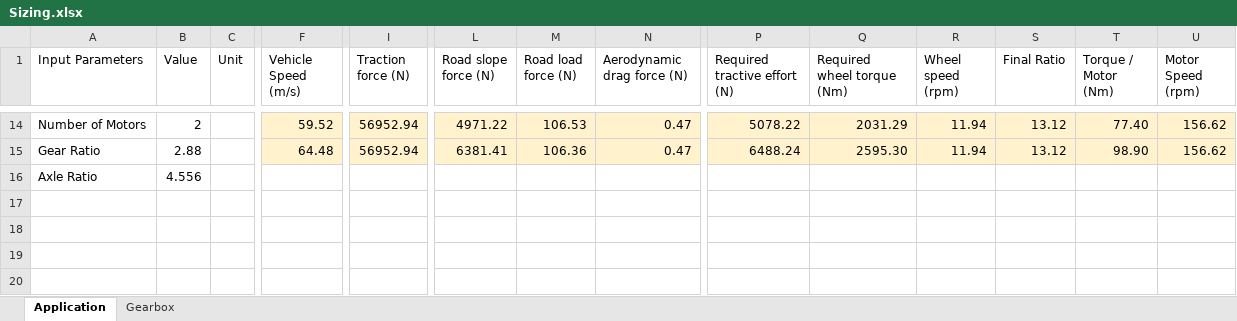
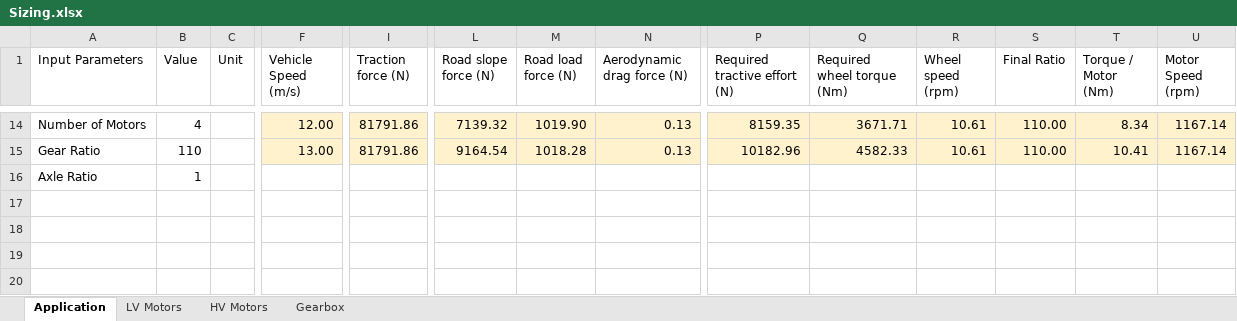
Before and after one commit to OmniPowertrainTechnologies/ElectricMotors, an Excel workbook: Sizing/Sizing.xlsx, sheet Application, drawn as a sheet; only a part is shown, gaps mark what is left out; values as stored, in another font and other column widths than the file's, no borders; charts and pictures not drawn; the diff covers the shown part only; the diff names each change by its address in the sheet, - before the commit and + after, or states it on an @@ line.

Commit message:
updating with Peak torque data

```diff
--- a/Sizing/Sizing.xlsx (sheet Application)
+++ b/Sizing/Sizing.xlsx (sheet Application)
+sheet tab: LV Motors
+sheet tab: HV Motors
-B14 (Value): 2
+B14 (Value): 4
-F14 (Vehicle Speed (m/s)): 59.52
+F14 (Vehicle Speed (m/s)): 12.00
-I14:I15 (Traction force (N)): 56952.94
+I14:I15 (Traction force (N)): 81791.86
-L14 (Road slope force (N)): 4971.22
+L14 (Road slope force (N)): 7139.32
-M14 (Road load force (N)): 106.53
+M14 (Road load force (N)): 1019.90
-N14:N15 (Aerodynamic drag force (N)): 0.47
+N14:N15 (Aerodynamic drag force (N)): 0.13
-P14 (Required tractive effort (N)): 5078.22
+P14 (Required tractive effort (N)): 8159.35
-Q14 (Required wheel torque (Nm)): 2031.29
+Q14 (Required wheel torque (Nm)): 3671.71
-R14:R15 (Wheel speed (rpm)): 11.94
+R14:R15 (Wheel speed (rpm)): 10.61
-S14:S15 (Final Ratio): 13.12
+S14:S15 (Final Ratio): 110.00
-T14 (Torque / Motor (Nm)): 77.40
+T14 (Torque / Motor (Nm)): 8.34
-U14:U15 (Motor Speed (rpm)): 156.62
+U14:U15 (Motor Speed (rpm)): 1167.14
-B15 (Value): 2.88
+B15 (Value): 110
-F15 (Vehicle Speed (m/s)): 64.48
+F15 (Vehicle Speed (m/s)): 13.00
-L15 (Road slope force (N)): 6381.41
+L15 (Road slope force (N)): 9164.54
-M15 (Road load force (N)): 106.36
+M15 (Road load force (N)): 1018.28
-P15 (Required tractive effort (N)): 6488.24
+P15 (Required tractive effort (N)): 10182.96
-Q15 (Required wheel torque (Nm)): 2595.30
+Q15 (Required wheel torque (Nm)): 4582.33
-T15 (Torque / Motor (Nm)): 98.90
+T15 (Torque / Motor (Nm)): 10.41
-B16 (Value): 4.556
+B16 (Value): 1
```
Also changed, not shown: 2 added rows, 2 removed rows and 118 edited cells elsewhere in this sheet, charts or pictures.
